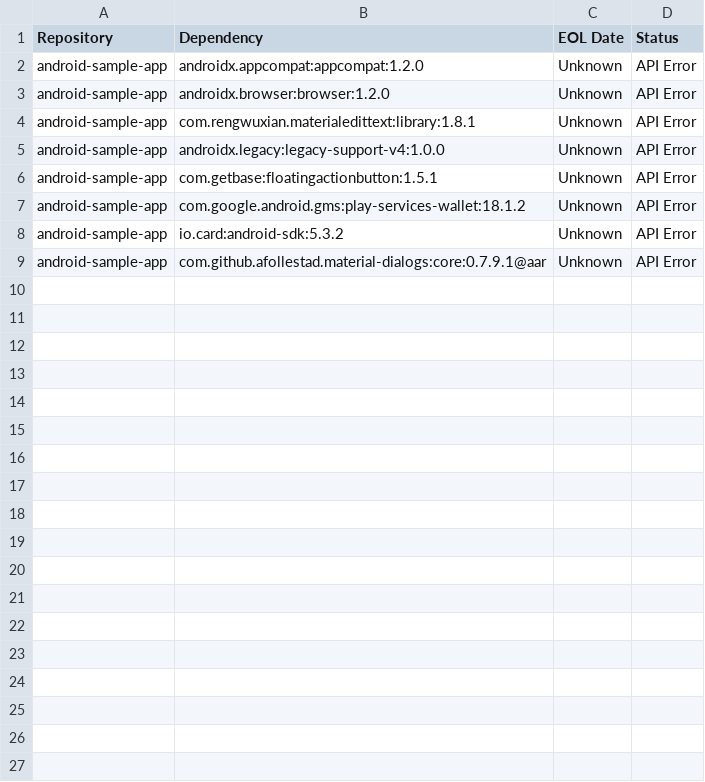
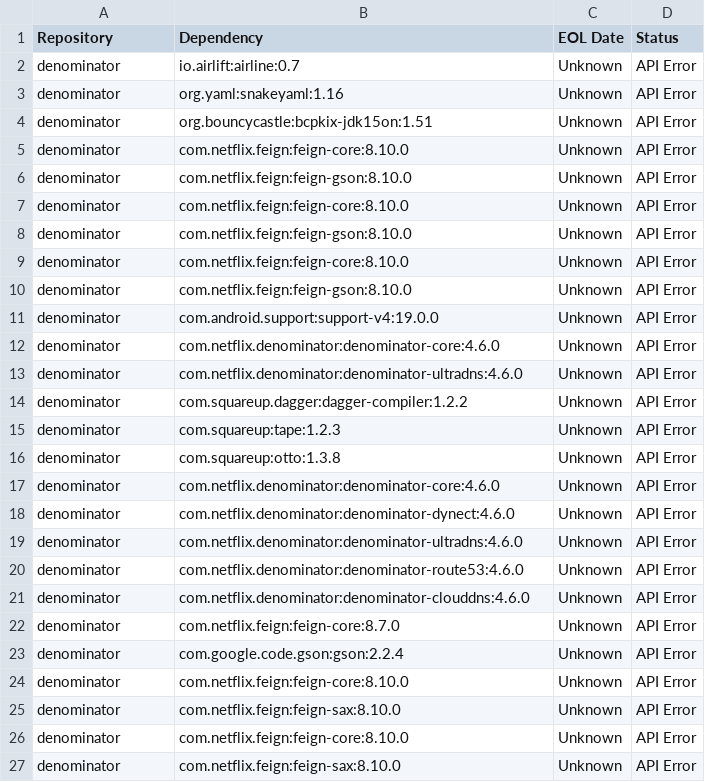
Before and after one commit to rpiccand/eolChecker, a CSV file: lib/eol_summary.csv, drawn as a sheet.

```diff
--- a/lib/eol_summary.csv
+++ b/lib/eol_summary.csv
@@ -1,9 +1,27 @@
 Repository,Dependency,EOL Date,Status
-"android-sample-app","androidx.appcompat:appcompat:1.2.0","Unknown","API Error"
-"android-sample-app","androidx.browser:browser:1.2.0","Unknown","API Error"
-"android-sample-app","com.rengwuxian.materialedittext:library:1.8.1","Unknown","API Error"
-"android-sample-app","androidx.legacy:legacy-support-v4:1.0.0","Unknown","API Error"
-"android-sample-app","com.getbase:floatingactionbutton:1.5.1","Unknown","API Error"
-"android-sample-app","com.google.android.gms:play-services-wallet:18.1.2","Unknown","API Error"
-"android-sample-app","io.card:android-sdk:5.3.2","Unknown","API Error"
-"android-sample-app","com.github.afollestad.material-dialogs:core:0.7.9.1@aar","Unknown","API Error"
+"denominator","io.airlift:airline:0.7","Unknown","API Error"
+"denominator","org.yaml:snakeyaml:1.16","Unknown","API Error"
+"denominator","org.bouncycastle:bcpkix-jdk15on:1.51","Unknown","API Error"
+"denominator","com.netflix.feign:feign-core:8.10.0","Unknown","API Error"
+"denominator","com.netflix.feign:feign-gson:8.10.0","Unknown","API Error"
+"denominator","com.netflix.feign:feign-core:8.10.0","Unknown","API Error"
+"denominator","com.netflix.feign:feign-gson:8.10.0","Unknown","API Error"
+"denominator","com.netflix.feign:feign-core:8.10.0","Unknown","API Error"
+"denominator","com.netflix.feign:feign-gson:8.10.0","Unknown","API Error"
+"denominator","com.android.support:support-v4:19.0.0","Unknown","API Error"
+"denominator","com.netflix.denominator:denominator-core:4.6.0","Unknown","API Error"
+"denominator","com.netflix.denominator:denominator-ultradns:4.6.0","Unknown","API Error"
+"denominator","com.squareup.dagger:dagger-compiler:1.2.2","Unknown","API Error"
+"denominator","com.squareup:tape:1.2.3","Unknown","API Error"
+"denominator","com.squareup:otto:1.3.8","Unknown","API Error"
+"denominator","com.netflix.denominator:denominator-core:4.6.0","Unknown","API Error"
+"denominator","com.netflix.denominator:denominator-dynect:4.6.0","Unknown","API Error"
+"denominator","com.netflix.denominator:denominator-ultradns:4.6.0","Unknown","API Error"
+"denominator","com.netflix.denominator:denominator-route53:4.6.0","Unknown","API Error"
+"denominator","com.netflix.denominator:denominator-clouddns:4.6.0","Unknown","API Error"
+"denominator","com.netflix.feign:feign-core:8.7.0","Unknown","API Error"
+"denominator","com.google.code.gson:gson:2.2.4","Unknown","API Error"
+"denominator","com.netflix.feign:feign-core:8.10.0","Unknown","API Error"
+"denominator","com.netflix.feign:feign-sax:8.10.0","Unknown","API Error"
+"denominator","com.netflix.feign:feign-core:8.10.0","Unknown","API Error"
+"denominator","com.netflix.feign:feign-sax:8.10.0","Unknown","API Error"
```
Also changed, not shown: 30 other files.
